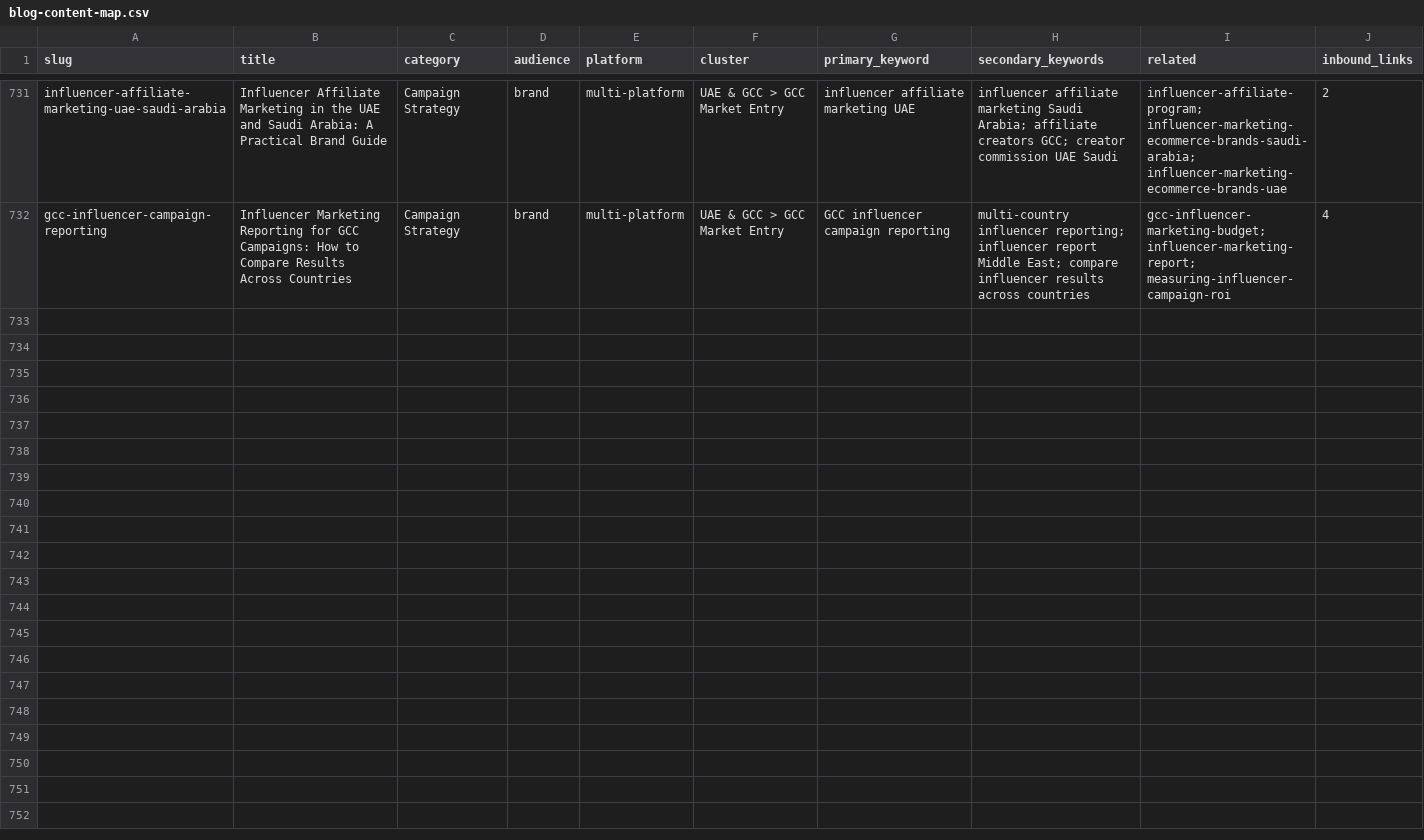
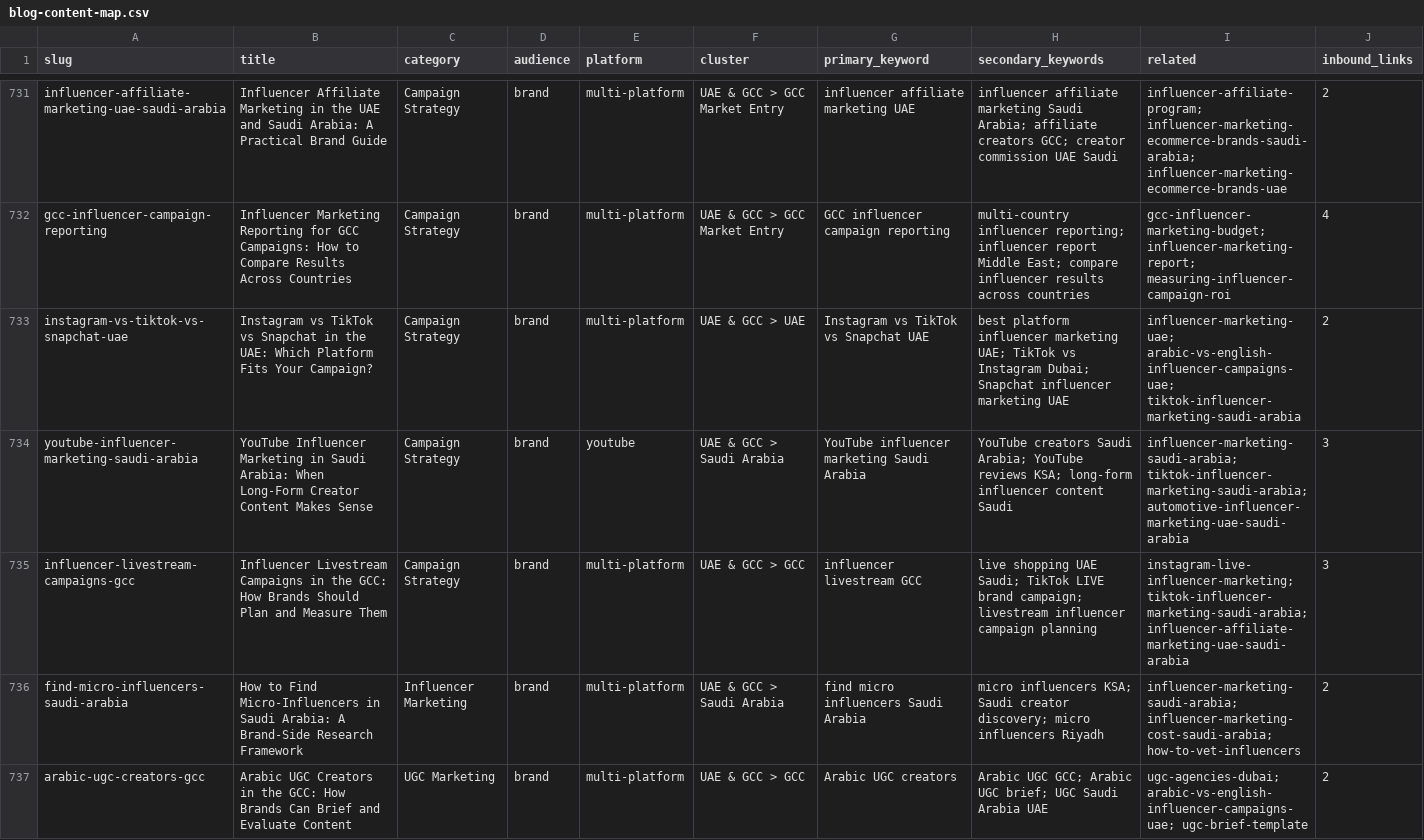
Before and after one commit to Akshit-02/k-agency-website, a CSV file: docs/blog-content-map.csv, drawn as a sheet; only a part is shown, gaps mark what is left out; the diff covers the shown part only.

Commit message:
new blogs

```diff
--- a/docs/blog-content-map.csv
+++ b/docs/blog-content-map.csv
@@ -732 +732,6 @@
 "gcc-influencer-campaign-reporting","Influencer Marketing Reporting for GCC Campaigns: How to Compare Results Across Countries","Campaign Strategy","brand","multi-platform","UAE & GCC > GCC Market Entry","GCC influencer campaign reporting","multi-country influencer reporting; influencer report Middle East; compare influencer results across countries","gcc-influencer-marketing-budget; influencer-marketing-report; measuring-influencer-campaign-roi","4"
+"instagram-vs-tiktok-vs-snapchat-uae","Instagram vs TikTok vs Snapchat in the UAE: Which Platform Fits Your Campaign?","Campaign Strategy","brand","multi-platform","UAE & GCC > UAE","Instagram vs TikTok vs Snapchat UAE","best platform influencer marketing UAE; TikTok vs Instagram Dubai; Snapchat influencer marketing UAE","influencer-marketing-uae; arabic-vs-english-influencer-campaigns-uae; tiktok-influencer-marketing-saudi-arabia","2"
+"youtube-influencer-marketing-saudi-arabia","YouTube Influencer Marketing in Saudi Arabia: When Long-Form Creator Content Makes Sense","Campaign Strategy","brand","youtube","UAE & GCC > Saudi Arabia","YouTube influencer marketing Saudi Arabia","YouTube creators Saudi Arabia; YouTube reviews KSA; long-form influencer content Saudi","influencer-marketing-saudi-arabia; tiktok-influencer-marketing-saudi-arabia; automotive-influencer-marketing-uae-saudi-arabia","3"
+"influencer-livestream-campaigns-gcc","Influencer Livestream Campaigns in the GCC: How Brands Should Plan and Measure Them","Campaign Strategy","brand","multi-platform","UAE & GCC > GCC","influencer livestream GCC","live shopping UAE Saudi; TikTok LIVE brand campaign; livestream influencer campaign planning","instagram-live-influencer-marketing; tiktok-influencer-marketing-saudi-arabia; influencer-affiliate-marketing-uae-saudi-arabia","3"
+"find-micro-influencers-saudi-arabia","How to Find Micro-Influencers in Saudi Arabia: A Brand-Side Research Framework","Influencer Marketing","brand","multi-platform","UAE & GCC > Saudi Arabia","find micro influencers Saudi Arabia","micro influencers KSA; Saudi creator discovery; micro influencers Riyadh","influencer-marketing-saudi-arabia; influencer-marketing-cost-saudi-arabia; how-to-vet-influencers","2"
+"arabic-ugc-creators-gcc","Arabic UGC Creators in the GCC: How Brands Can Brief and Evaluate Content","UGC Marketing","brand","multi-platform","UAE & GCC > GCC","Arabic UGC creators","Arabic UGC GCC; Arabic UGC brief; UGC Saudi Arabia UAE","ugc-agencies-dubai; arabic-vs-english-influencer-campaigns-uae; ugc-brief-template","2"
```
Also changed, not shown: 5 added rows elsewhere in this file, 29 other files.
